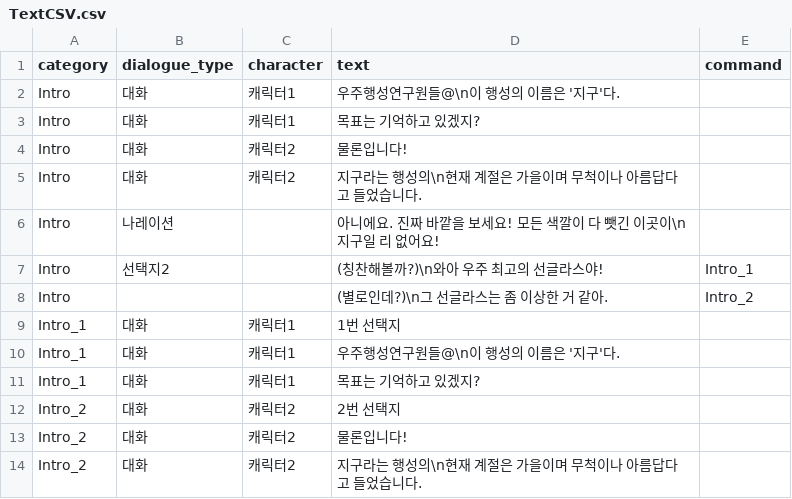
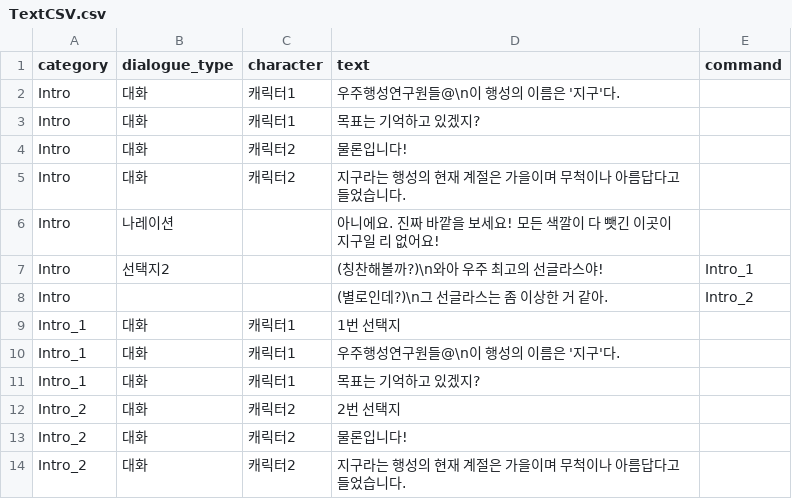
Before and after one commit to rkrk0285/Dialogue-System, a CSV file: Dialogue-Unity/Assets/Resources/TextCSV.csv, drawn as a sheet.

```diff
--- a/Dialogue-Unity/Assets/Resources/TextCSV.csv
+++ b/Dialogue-Unity/Assets/Resources/TextCSV.csv
@@ -4,4 +4,4 @@ Intro,대화,캐릭터1,목표는 기억하고 있겠지?,
 Intro,대화,캐릭터2,물론입니다!,
-Intro,대화,캐릭터2,지구라는 행성의\n현재 계절은 가을이며 무척이나 아름답다고 들었습니다.,
-Intro,나레이션,,아니에요. 진짜 바깥을 보세요! 모든 색깔이 다 뺏긴 이곳이\n지구일 리 없어요!,
+Intro,대화,캐릭터2,지구라는 행성의 현재 계절은 가을이며 무척이나 아름답다고 들었습니다.,
+Intro,나레이션,,아니에요. 진짜 바깥을 보세요! 모든 색깔이 다 뺏긴 이곳이 지구일 리 없어요!,
 Intro,선택지2,,(칭찬해볼까?)\n와아 우주 최고의 선글라스야!,Intro_1
@@ -13,2 +13,2 @@ Intro_2,대화,캐릭터2,2번 선택지,
 Intro_2,대화,캐릭터2,물론입니다!,
-Intro_2,대화,캐릭터2,지구라는 행성의\n현재 계절은 가을이며 무척이나 아름답다고 들었습니다.,
+Intro_2,대화,캐릭터2,지구라는 행성의 현재 계절은 가을이며 무척이나 아름답다고 들었습니다.,
```
Also changed, not shown: 2 other files.
